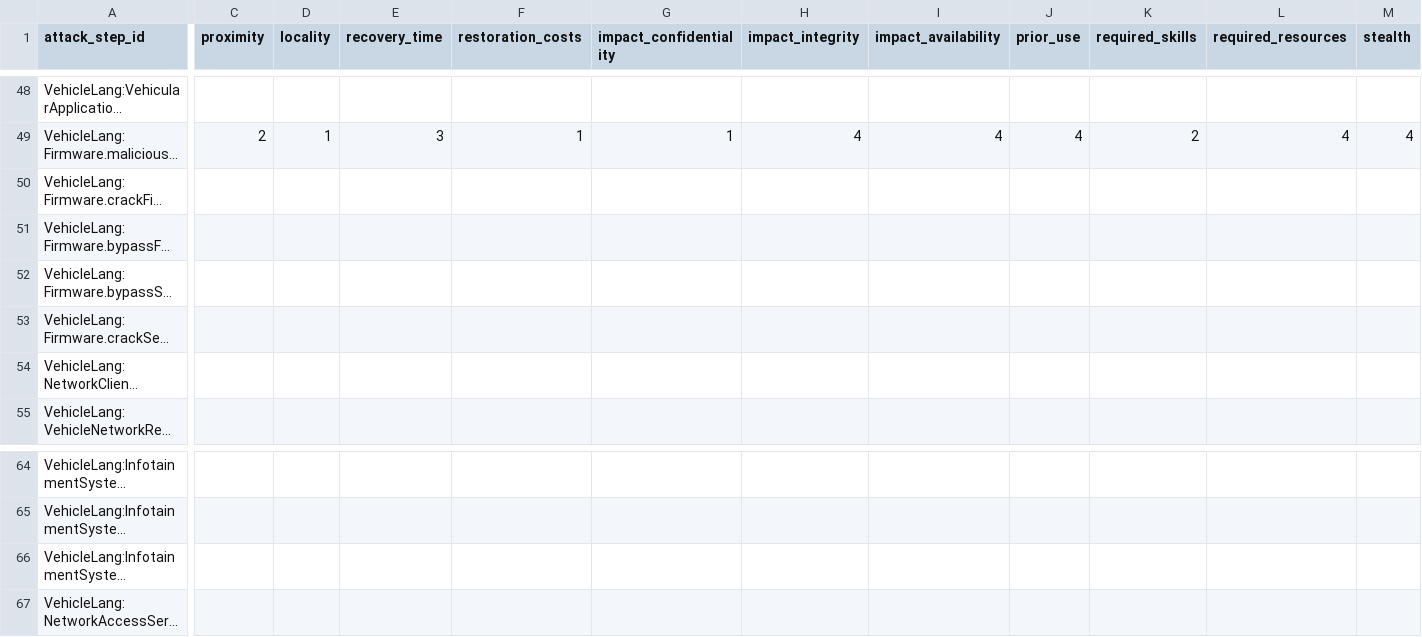
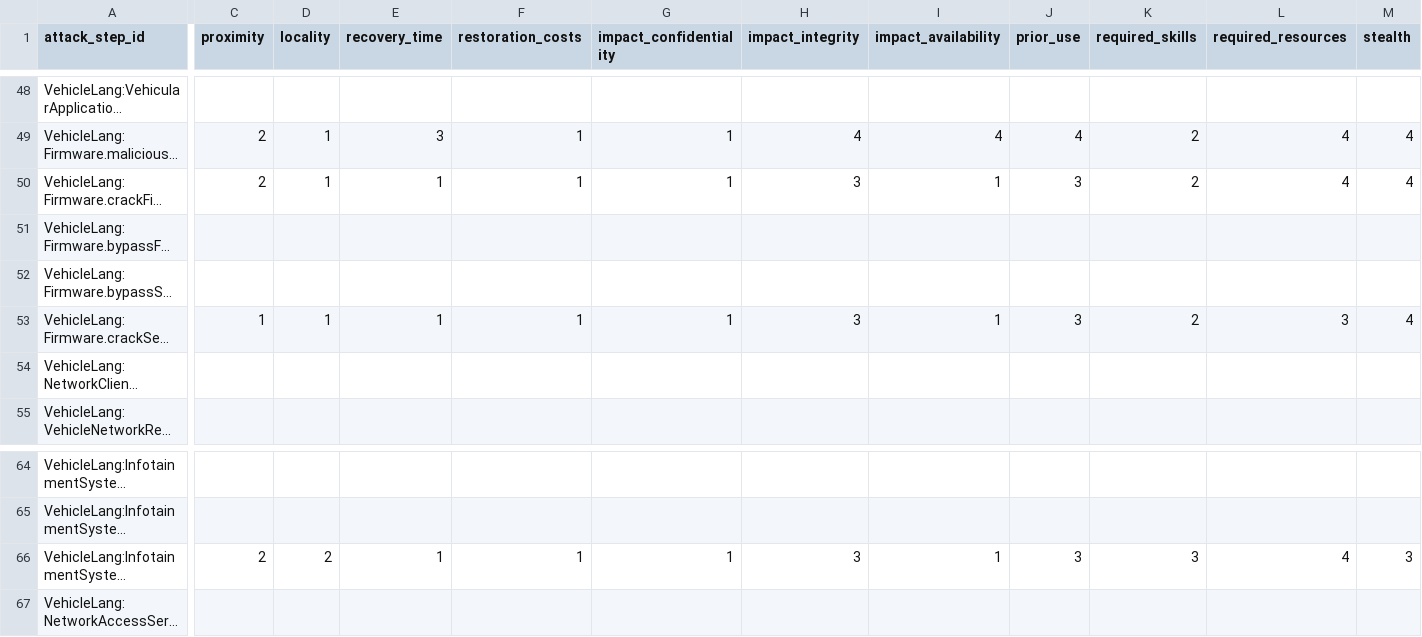
Before and after one commit to HackProof/AutoTARA, a CSV file: db/data/vehicleLang-AttackSteps_CTSA_Score.csv, drawn as a sheet; only a part is shown, gaps mark what is left out; long unchanged cells end in …; the diff covers the shown part only; the diff names each change by its address in the sheet, - before the commit and + after, or states it on an @@ line.

```diff
--- a/db/data/vehicleLang-AttackSteps_CTSA_Score.csv
+++ b/db/data/vehicleLang-AttackSteps_CTSA_Score.csv
-C50 (proximity): (empty)
+C50 (proximity): 2
-D50 (locality): (empty)
+D50 (locality): 1
-E50 (recovery_time): (empty)
+E50 (recovery_time): 1
-F50 (restoration_costs): (empty)
+F50 (restoration_costs): 1
-G50 (impact_confidentiality): (empty)
+G50 (impact_confidentiality): 1
-H50 (impact_integrity): (empty)
+H50 (impact_integrity): 3
-I50 (impact_availability): (empty)
+I50 (impact_availability): 1
-J50 (prior_use): (empty)
+J50 (prior_use): 3
-K50 (required_skills): (empty)
+K50 (required_skills): 2
-L50 (required_resources): (empty)
+L50 (required_resources): 4
-M50 (stealth): (empty)
+M50 (stealth): 4
-C53 (proximity): (empty)
+C53 (proximity): 1
-D53 (locality): (empty)
+D53 (locality): 1
-E53 (recovery_time): (empty)
+E53 (recovery_time): 1
-F53 (restoration_costs): (empty)
+F53 (restoration_costs): 1
-G53 (impact_confidentiality): (empty)
+G53 (impact_confidentiality): 1
-H53 (impact_integrity): (empty)
+H53 (impact_integrity): 3
-I53 (impact_availability): (empty)
+I53 (impact_availability): 1
-J53 (prior_use): (empty)
+J53 (prior_use): 3
-K53 (required_skills): (empty)
+K53 (required_skills): 2
-L53 (required_resources): (empty)
+L53 (required_resources): 3
-M53 (stealth): (empty)
+M53 (stealth): 4
-C66 (proximity): (empty)
+C66 (proximity): 2
-D66 (locality): (empty)
+D66 (locality): 2
-E66 (recovery_time): (empty)
+E66 (recovery_time): 1
-F66 (restoration_costs): (empty)
+F66 (restoration_costs): 1
-G66 (impact_confidentiality): (empty)
+G66 (impact_confidentiality): 1
-H66 (impact_integrity): (empty)
+H66 (impact_integrity): 3
-I66 (impact_availability): (empty)
+I66 (impact_availability): 1
-J66 (prior_use): (empty)
+J66 (prior_use): 3
-K66 (required_skills): (empty)
+K66 (required_skills): 3
-L66 (required_resources): (empty)
+L66 (required_resources): 4
-M66 (stealth): (empty)
+M66 (stealth): 3
```
Also changed, not shown: 147 edited cells elsewhere in this file, db/data/coreLang-AttackSteps_CTSA_Score.csv, db/data/coreLang-mitre-UN_R155-mapping.csv, 15 other files.
